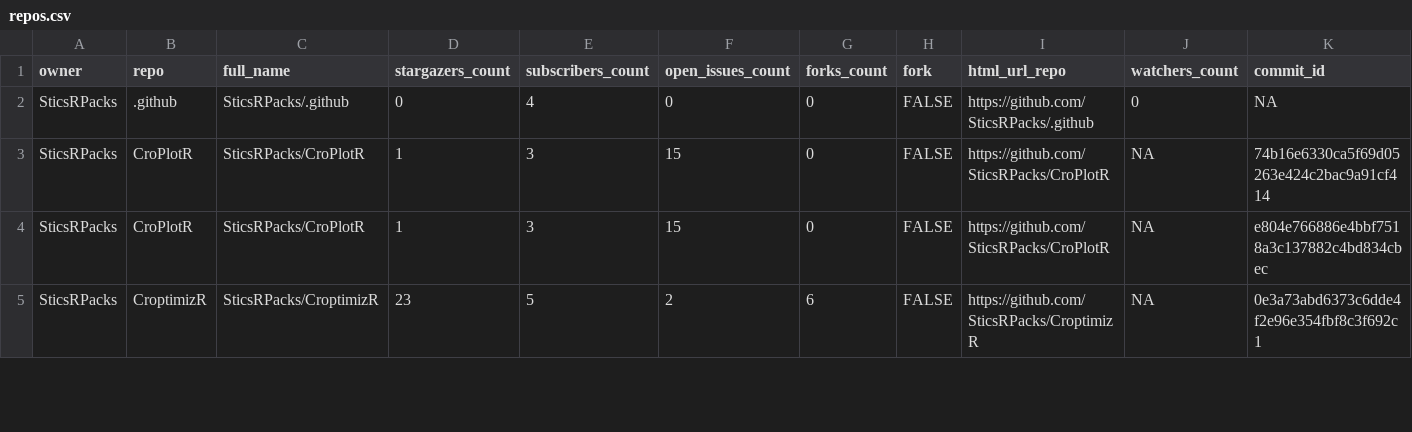
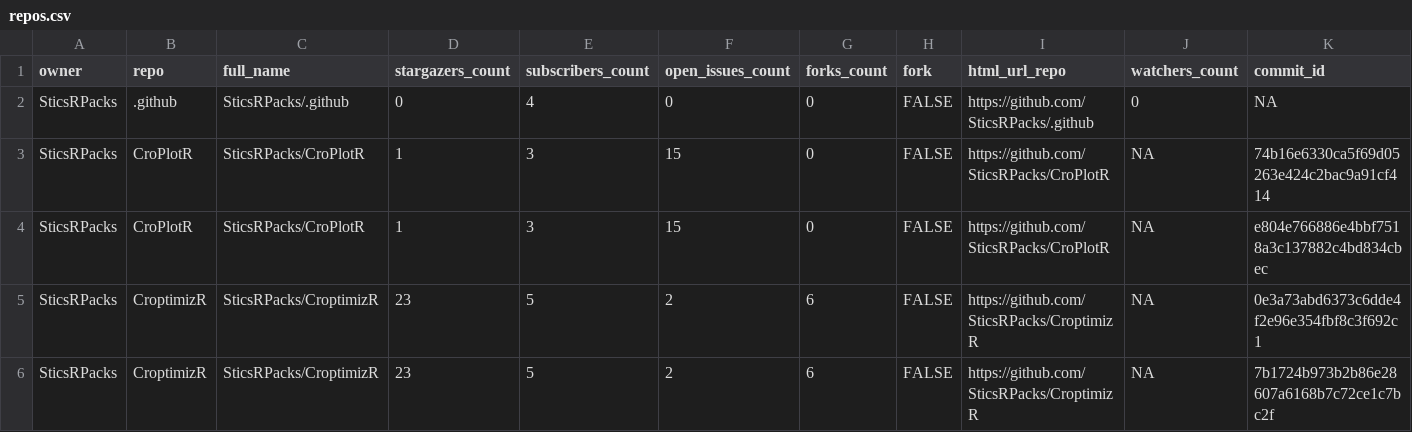
Before and after one commit to SticsRPacks/status, a CSV file: repos.csv, drawn as a sheet; only a part is shown; rows hold the shown columns only; the diff covers the shown part only; the diff names each change by its address in the sheet, - before the commit and + after, or states it on an @@ line.

```diff
--- a/repos.csv
+++ b/repos.csv
+row 6: SticsRPacks | CroptimizR | SticsRPacks/CroptimizR | 23 | 5 | 2 | 6 | FALSE | https://github.com/SticsRPacks/CroptimizR | NA | 7b1724b973b2b86e28607a6168b7c72ce1c7bc2f
```
Also changed, not shown: 1 edited cell elsewhere in this file, 2 other files.
